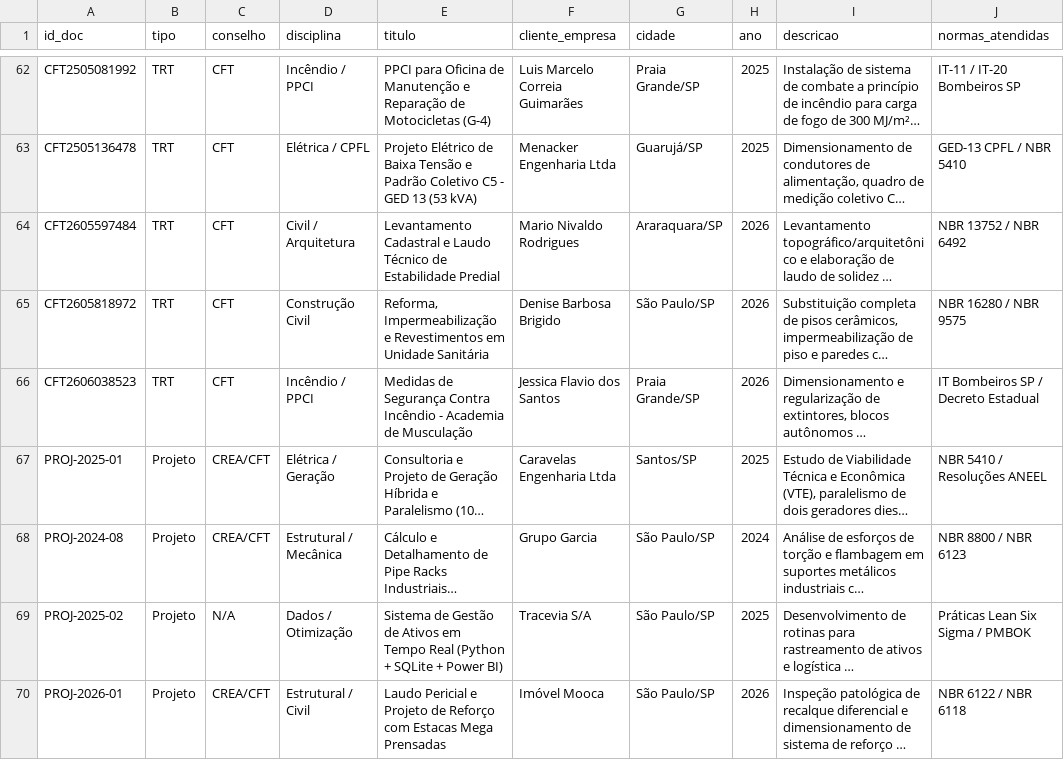
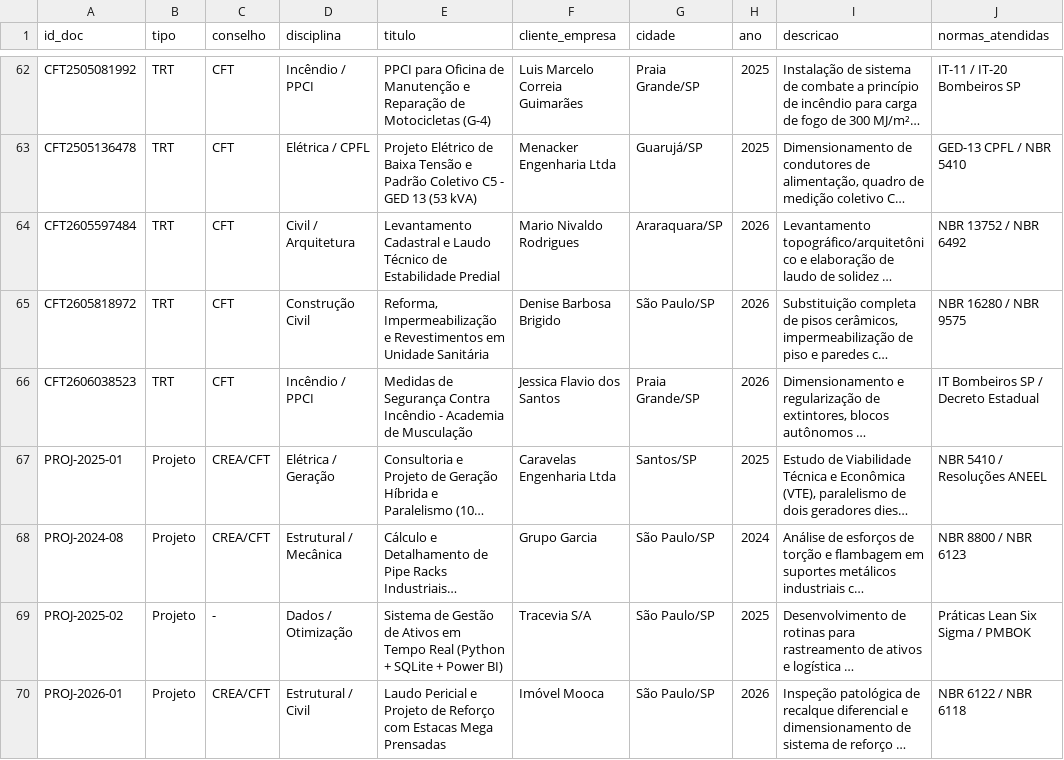
Before and after one commit to caioflaviocf-netizen/portifolio, a CSV file: trts_projetos.csv, drawn as a sheet; only a part is shown, gaps mark what is left out; long unchanged cells end in …; the diff names each change by its address in the sheet, - before the commit and + after, or states it on an @@ line.

Commit message:
trts_projetos.csv

```diff
--- a/trts_projetos.csv
+++ b/trts_projetos.csv
-C69 (conselho): N/A
+C69 (conselho): -
```
